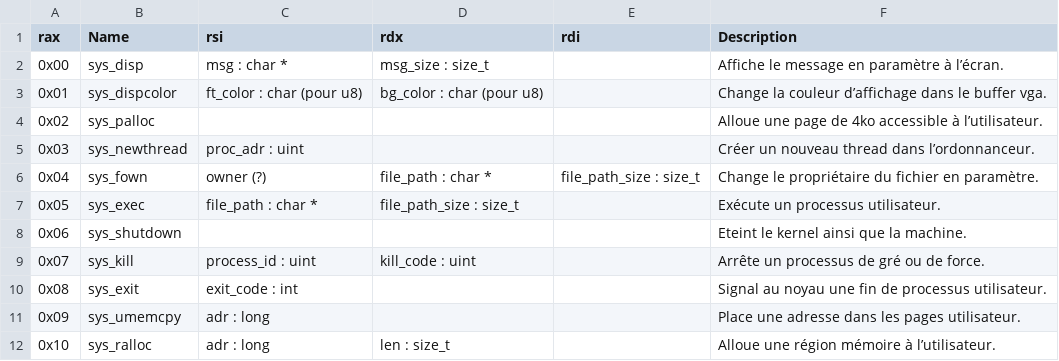
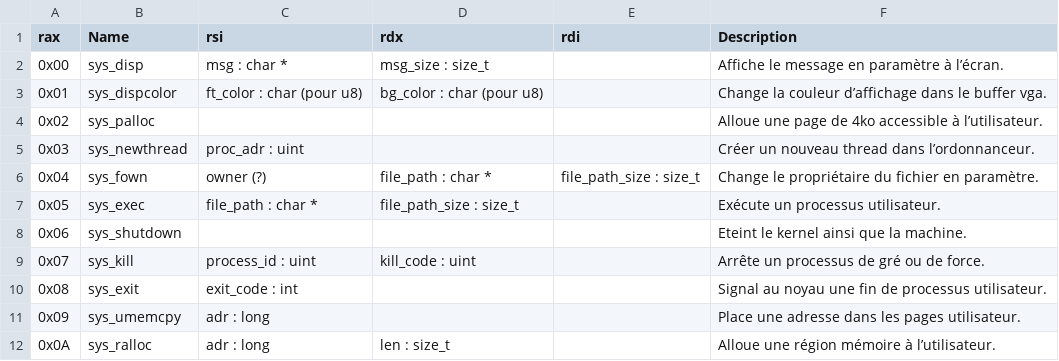
Before and after one commit to NoePoirier5327/k_os, a CSV file: syscalls.csv, drawn as a sheet.

Commit message:
Correction de l'adressage d'un syscall pour qu'il soit en headecimal.

```diff
--- a/syscalls.csv
+++ b/syscalls.csv
@@ -11,2 +11,2 @@ rax,Name,rsi,rdx,rdi,Description
 0x09,sys_umemcpy,adr : long,,,Place une adresse dans les pages utilisateur.
-0x10,sys_ralloc,adr : long,len : size_t,,Alloue une région mémoire à l’utilisateur.
+0x0A,sys_ralloc,adr : long,len : size_t,,Alloue une région mémoire à l’utilisateur.
```
